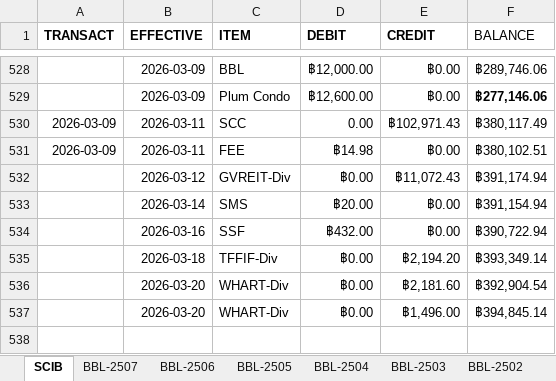
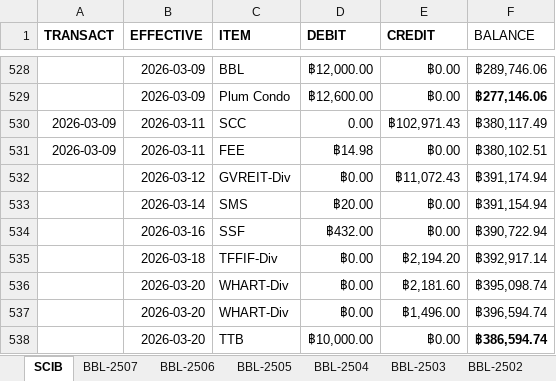
Before and after one commit to santimcs/A4, an Excel workbook: Excel/01-CashFlow.xlsx, sheet SCIB, drawn as a sheet; only a part is shown, gaps mark what is left out; values as stored, in another font and other column widths than the file's, no borders; the diff names each change by its address in the sheet, - before the commit and + after, or states it on an @@ line.

```diff
--- a/Excel/01-CashFlow.xlsx (sheet SCIB)
+++ b/Excel/01-CashFlow.xlsx (sheet SCIB)
-F535 (BALANCE): ฿393,349.14
+F535 (BALANCE): ฿392,917.14
-F536 (BALANCE): ฿392,904.54
+F536 (BALANCE): ฿395,098.74
-F537 (BALANCE): ฿394,845.14
+F537 (BALANCE): ฿396,594.74
+row 538:  | 2026-03-20 | TTB | ฿10,000.00 | ฿0.00 | ฿386,594.74
```
Also changed, not shown: 37 other files.
